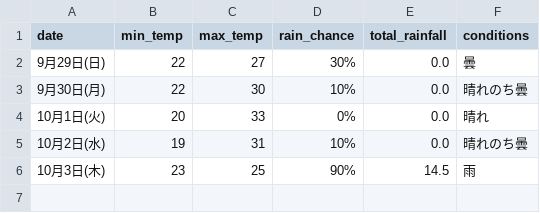
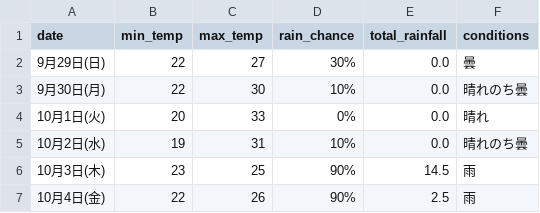
Before and after one commit to Curtendo/weather-scraper, a CSV file: Kakamigahara_weather_data.csv, drawn as a sheet.

```diff
--- a/Kakamigahara_weather_data.csv
+++ b/Kakamigahara_weather_data.csv
@@ -6 +6,2 @@
 10月3日(木),23,25,90%,14.5,雨
+10月4日(金),22,26,90%,2.5,雨
```
Also changed, not shown: Okinawa_weather_data.csv, Osaka_weather_data.csv, 2 other files.
